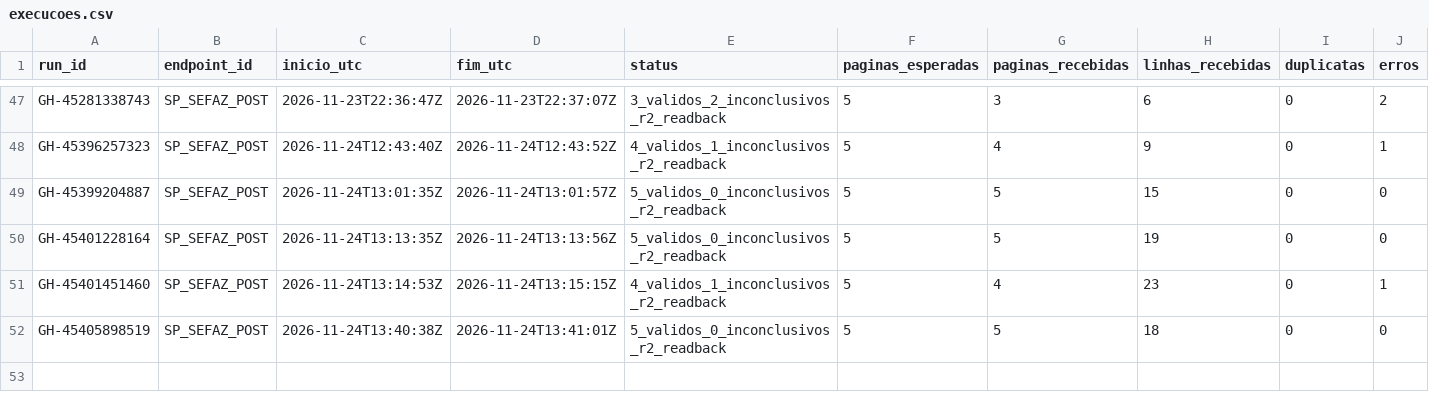
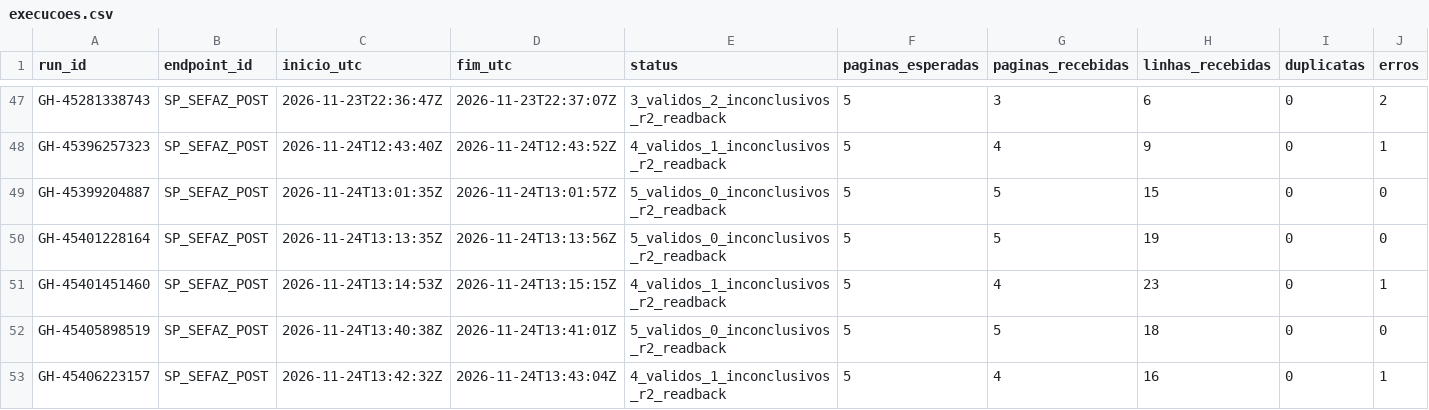
Before and after one commit to hilaliskandar/mapa_do_tesouro, a CSV file: governance/controls/investimentos_sp645/execucoes.csv, drawn as a sheet; only a part is shown, gaps mark what is left out; rows hold the shown columns only; the diff names each change by its address in the sheet, - before the commit and + after, or states it on an @@ line.

Commit message:
governance: SIAFEM offset550 QA R2 e pendencia ValueError

```diff
--- a/governance/controls/investimentos_sp645/execucoes.csv
+++ b/governance/controls/investimentos_sp645/execucoes.csv
+row 53: GH-45406223157 | SP_SEFAZ_POST | 2026-11-24T13:42:32Z | 2026-11-24T13:43:04Z | 4_validos_1_inconclusivos_r2_readback | 5 | 4 | 16 | 0 | 1
```
